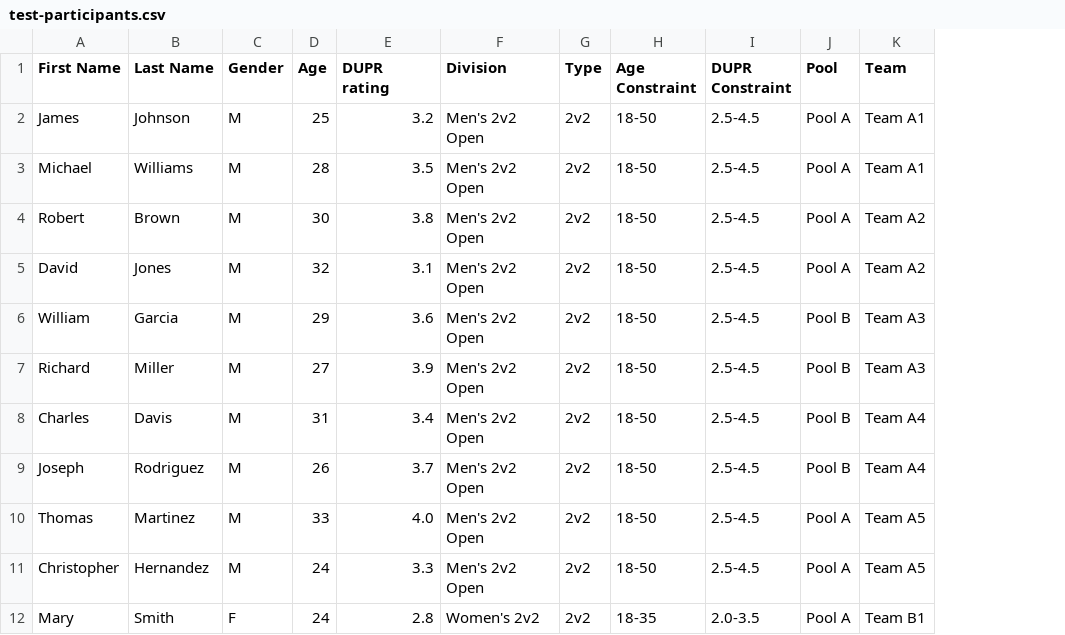
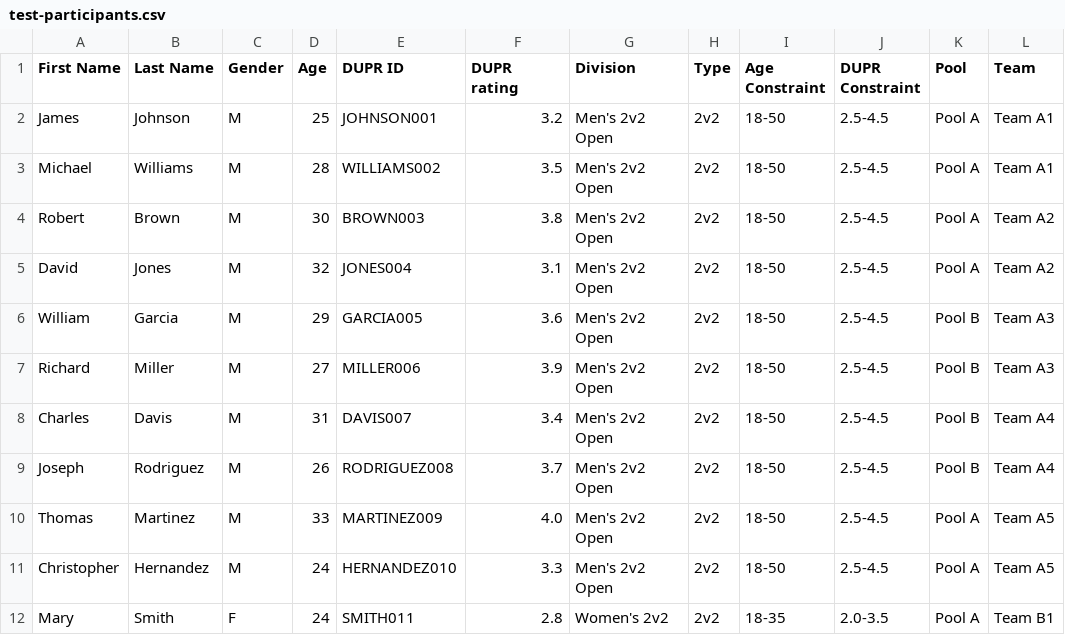
Before and after one commit to Xoxa2244/piqle_web_tournament, a CSV file: public/test-participants.csv, drawn as a sheet; only a part is shown; the diff names each change by its address in the sheet, - before the commit and + after, or states it on an @@ line.

Commit message:
fix: add DUPR ID field to CSV and fix DUPR rating/ID mapping in import logic

```diff
--- a/public/test-participants.csv
+++ b/public/test-participants.csv
+column E (DUPR ID), rows 2-12: JOHNSON001 | WILLIAMS002 | BROWN003 | JONES004 | GARCIA005 | MILLER006 | DAVIS007 | RODRIGUEZ008 | MARTINEZ009 | HERNANDEZ010 | SMITH011
```
Also changed, not shown: 2 other files.
